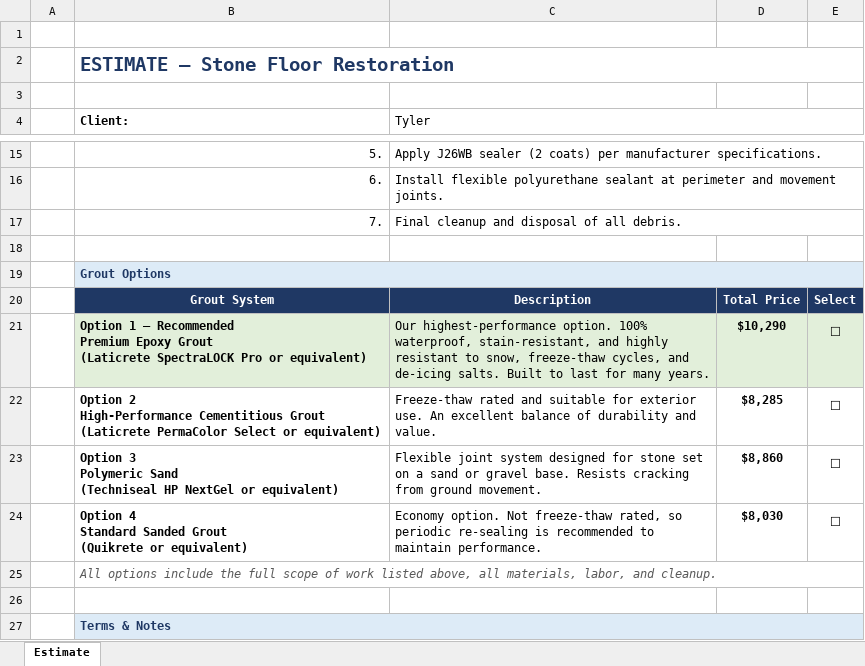
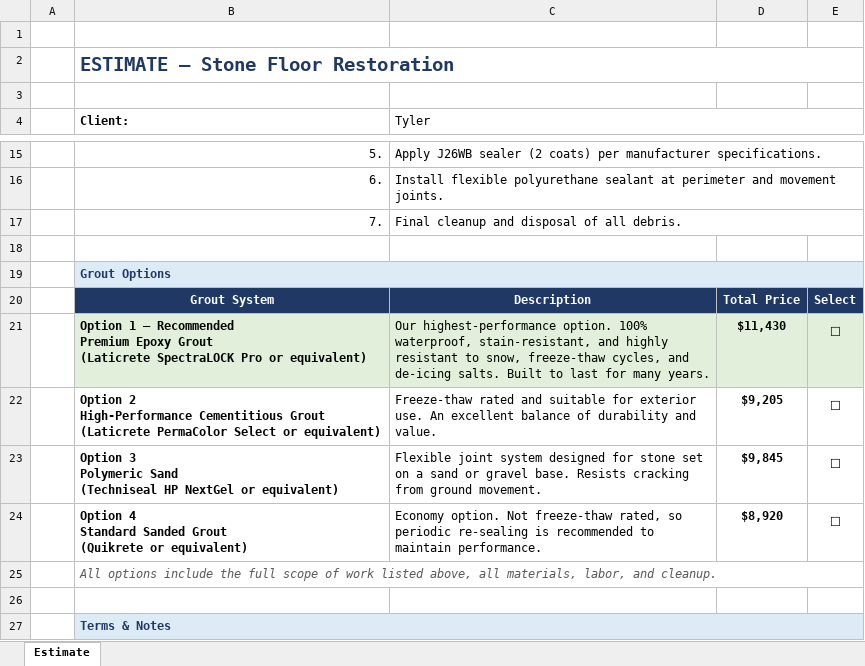
Before and after one commit to fabriciodigom91-oss/29, an Excel workbook: cotizaciones/Estimate_Yellowstone_Club_Stone_Floor.xlsx, sheet Estimate, drawn as a sheet; only a part is shown, gaps mark what is left out; values as stored, in another font and other column widths than the file's, no borders; the diff names each change by its address in the sheet, - before the commit and + after, or states it on an @@ line.

```diff
--- a/cotizaciones/Estimate_Yellowstone_Club_Stone_Floor.xlsx (sheet Estimate)
+++ b/cotizaciones/Estimate_Yellowstone_Club_Stone_Floor.xlsx (sheet Estimate)
-D21: $10,290
+D21: $11,430
-D22: $8,285
+D22: $9,205
-D23: $8,860
+D23: $9,845
-D24: $8,030
+D24: $8,920
```
Also changed, not shown: cotizaciones/Cotizacion_juntas_1_Epoxica.xlsx, cotizaciones/Cotizacion_juntas_2_Cementosa_alto_desempeno.xlsx, 3 other files.
